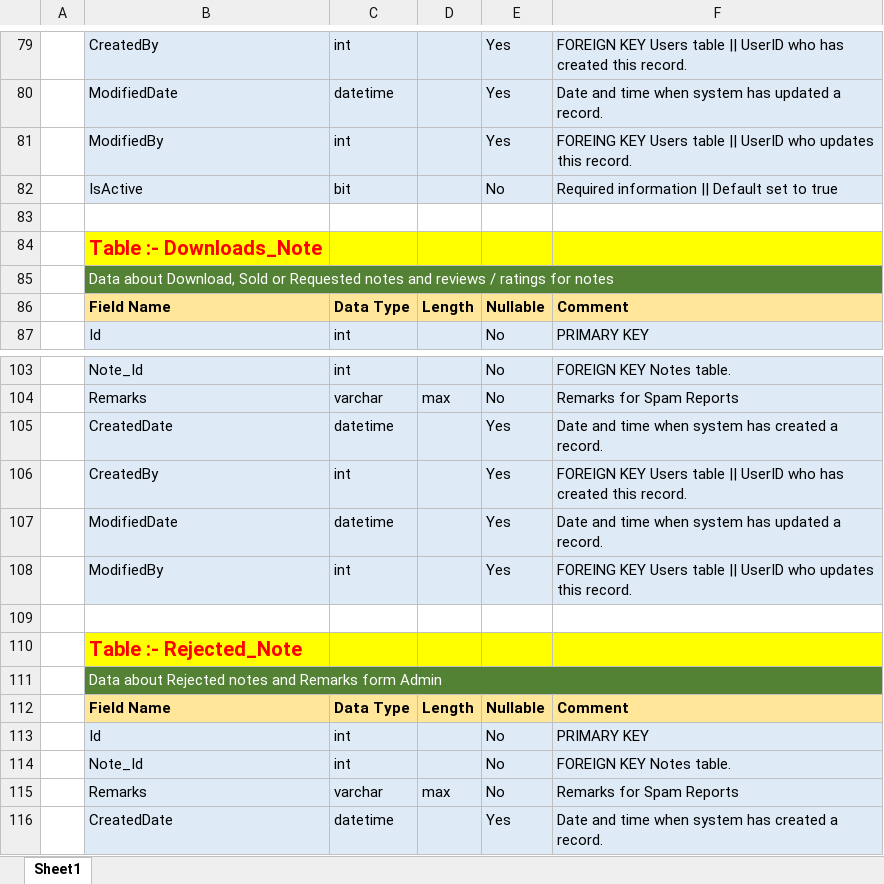
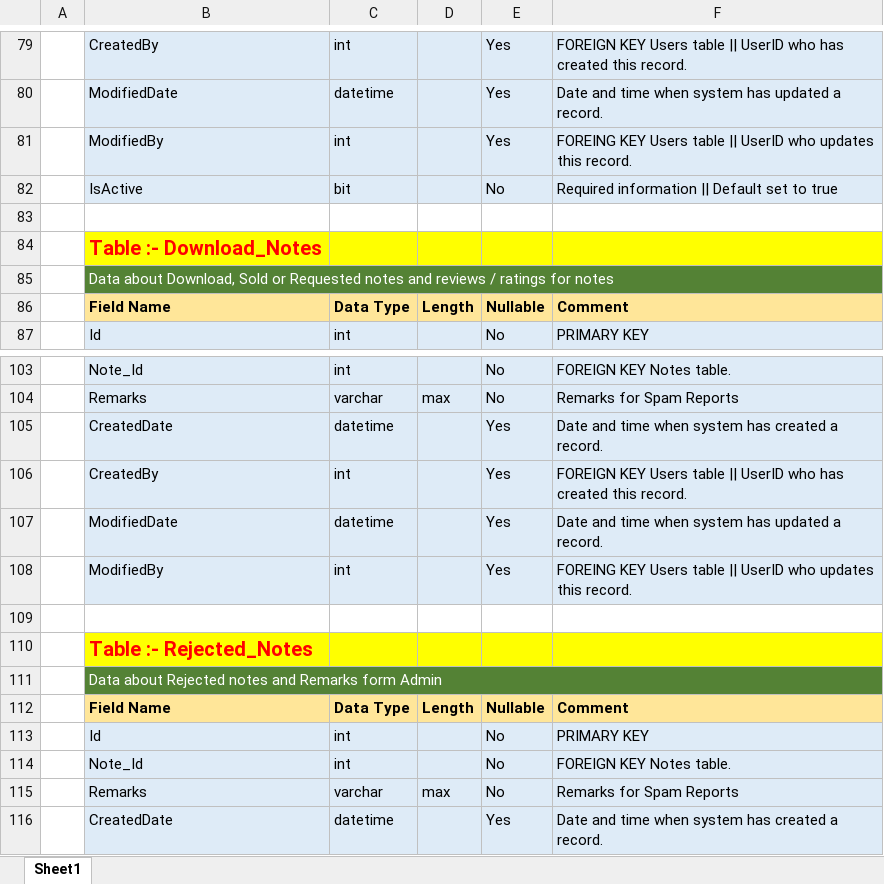
Before and after one commit to hemal5363/NotesMarketPlaceHTML, an Excel workbook: Final_Data_Base_Table.xlsx, sheet Sheet1, drawn as a sheet; only a part is shown, gaps mark what is left out; values as stored, in another font and other column widths than the file's, no borders; the diff names each change by its address in the sheet, - before the commit and + after, or states it on an @@ line.

Commit message:
Some Updates

```diff
--- a/Final_Data_Base_Table.xlsx (sheet Sheet1)
+++ b/Final_Data_Base_Table.xlsx (sheet Sheet1)
-B84: Table :- Downloads_Note
+B84: Table :- Download_Notes
-B110: Table :- Rejected_Note
+B110: Table :- Rejected_Notes
```
